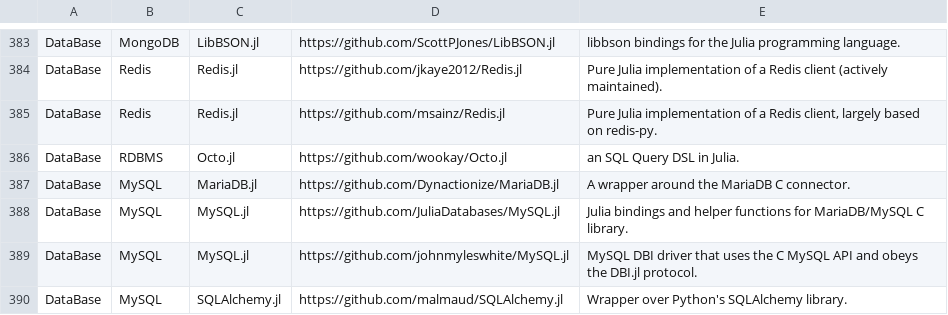
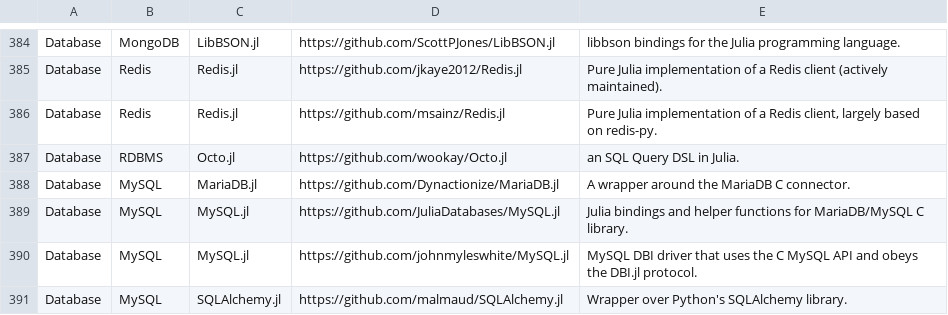
Before and after one commit to svaksha/Julia.jl, a CSV file: db.csv, drawn as a sheet; only a part is shown, gaps mark what is left out; addresses are those after the commit; the diff covers the shown part only; the diff names each change by its address in the sheet, - before the commit and + after, or states it on an @@ line.

```diff
--- a/db.csv
+++ b/db.csv
-A384:A391: DataBase
+A384:A391: Database
```
Also changed, not shown: 4 added rows and 35 edited cells elsewhere in this file, 8 other files.
